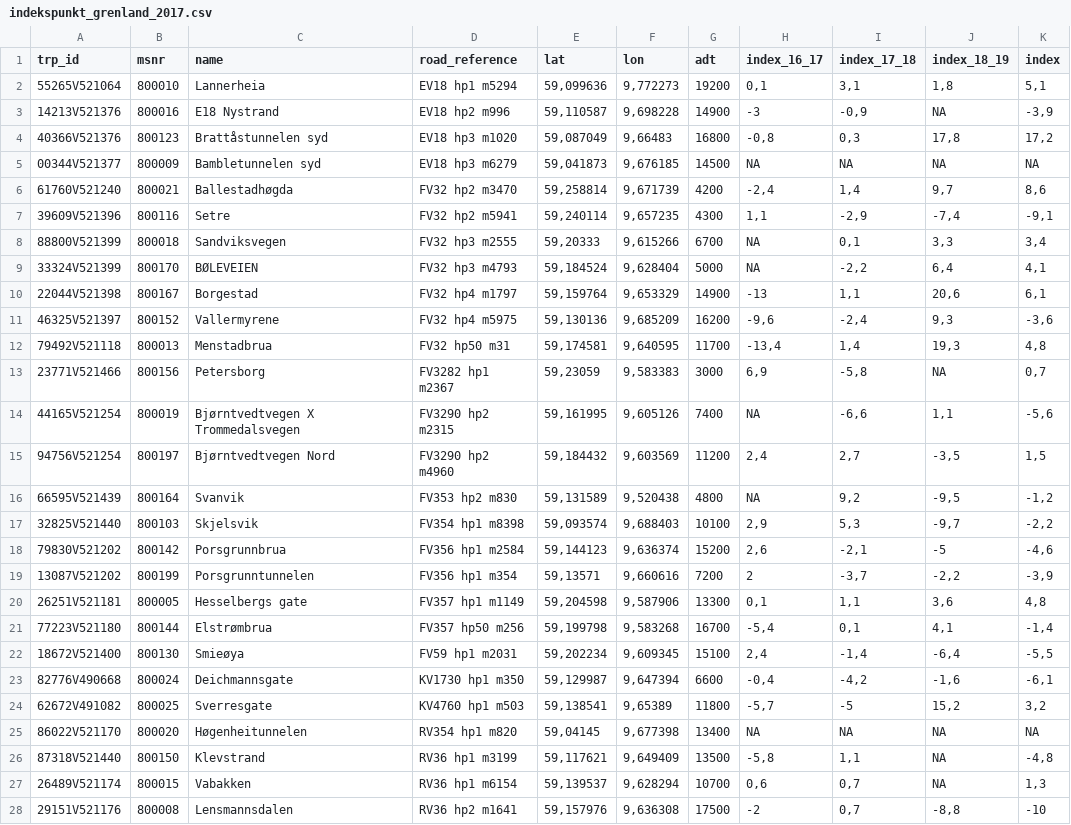
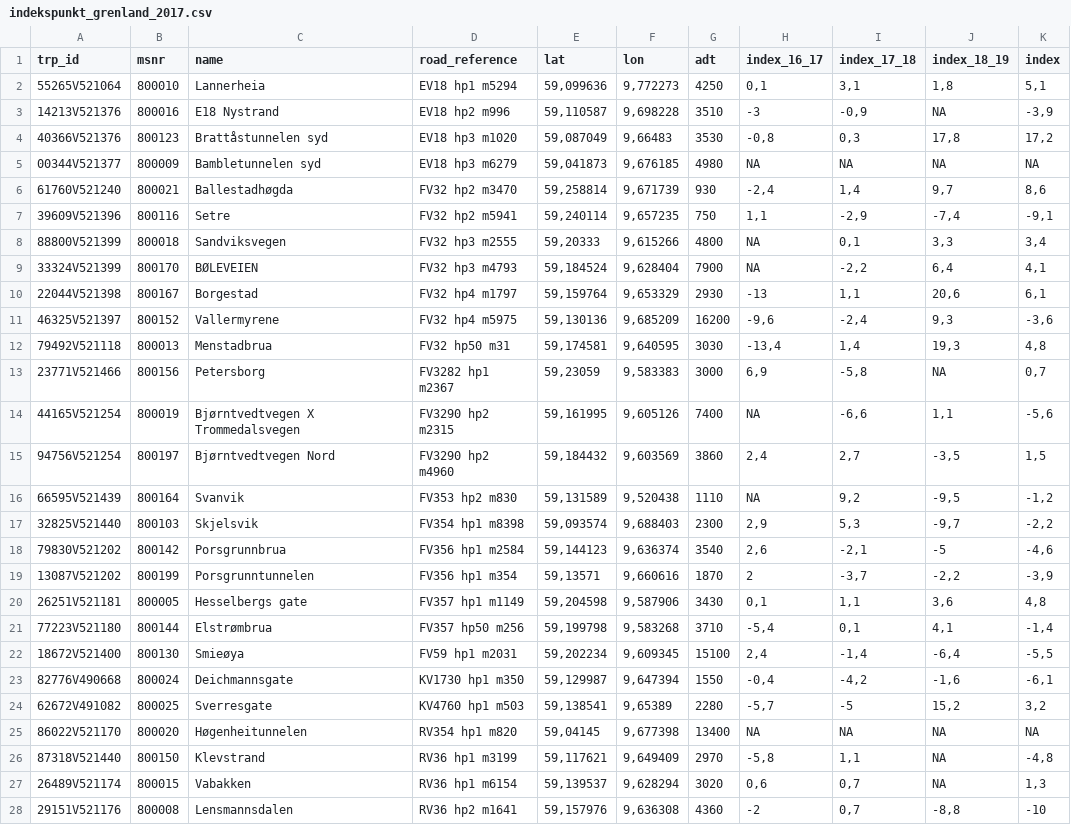
Before and after one commit to snohan/byindeks, a CSV file: data_indexpoints_tidy/indekspunkt_grenland_2017.csv, drawn as a sheet; only a part is shown; the diff covers the shown part only.

```diff
--- a/data_indexpoints_tidy/indekspunkt_grenland_2017.csv
+++ b/data_indexpoints_tidy/indekspunkt_grenland_2017.csv
@@ -1,28 +1,28 @@
 "trp_id";"msnr";"name";"road_reference";"lat";"lon";"adt";"index_16_17";"index_17_18";"index_18_19";"index"
-"55265V521064";800010;"Lannerheia";"EV18 hp1 m5294";59,099636;9,772273;19200;0,1;3,1;1,8;5,1
-"14213V521376";800016;"E18 Nystrand";"EV18 hp2 m996";59,110587;9,698228;14900;-3;-0,9;NA;-3,9
-"40366V521376";800123;"Brattåstunnelen syd";"EV18 hp3 m1020";59,087049;9,66483;16800;-0,8;0,3;17,8;17,2
-"00344V521377";800009;"Bambletunnelen syd";"EV18 hp3 m6279";59,041873;9,676185;14500;NA;NA;NA;NA
-"61760V521240";800021;"Ballestadhøgda";"FV32 hp2 m3470";59,258814;9,671739;4200;-2,4;1,4;9,7;8,6
-"39609V521396";800116;"Setre";"FV32 hp2 m5941";59,240114;9,657235;4300;1,1;-2,9;-7,4;-9,1
-"88800V521399";800018;"Sandviksvegen";"FV32 hp3 m2555";59,20333;9,615266;6700;NA;0,1;3,3;3,4
-"33324V521399";800170;"BØLEVEIEN";"FV32 hp3 m4793";59,184524;9,628404;5000;NA;-2,2;6,4;4,1
-"22044V521398";800167;"Borgestad  ";"FV32 hp4 m1797";59,159764;9,653329;14900;-13;1,1;20,6;6,1
+"55265V521064";800010;"Lannerheia";"EV18 hp1 m5294";59,099636;9,772273;4250;0,1;3,1;1,8;5,1
+"14213V521376";800016;"E18 Nystrand";"EV18 hp2 m996";59,110587;9,698228;3510;-3;-0,9;NA;-3,9
+"40366V521376";800123;"Brattåstunnelen syd";"EV18 hp3 m1020";59,087049;9,66483;3530;-0,8;0,3;17,8;17,2
+"00344V521377";800009;"Bambletunnelen syd";"EV18 hp3 m6279";59,041873;9,676185;4980;NA;NA;NA;NA
+"61760V521240";800021;"Ballestadhøgda";"FV32 hp2 m3470";59,258814;9,671739;930;-2,4;1,4;9,7;8,6
+"39609V521396";800116;"Setre";"FV32 hp2 m5941";59,240114;9,657235;750;1,1;-2,9;-7,4;-9,1
+"88800V521399";800018;"Sandviksvegen";"FV32 hp3 m2555";59,20333;9,615266;4800;NA;0,1;3,3;3,4
+"33324V521399";800170;"BØLEVEIEN";"FV32 hp3 m4793";59,184524;9,628404;7900;NA;-2,2;6,4;4,1
+"22044V521398";800167;"Borgestad  ";"FV32 hp4 m1797";59,159764;9,653329;2930;-13;1,1;20,6;6,1
 "46325V521397";800152;"Vallermyrene ";"FV32 hp4 m5975";59,130136;9,685209;16200;-9,6;-2,4;9,3;-3,6
-"79492V521118";800013;"Menstadbrua";"FV32 hp50 m31";59,174581;9,640595;11700;-13,4;1,4;19,3;4,8
+"79492V521118";800013;"Menstadbrua";"FV32 hp50 m31";59,174581;9,640595;3030;-13,4;1,4;19,3;4,8
 "23771V521466";800156;"Petersborg";"FV3282 hp1 m2367";59,23059;9,583383;3000;6,9;-5,8;NA;0,7
 "44165V521254";800019;"Bjørntvedtvegen X Trommedalsvegen";"FV3290 hp2 m2315";59,161995;9,605126;7400;NA;-6,6;1,1;-5,6
-"94756V521254";800197;"Bjørntvedtvegen Nord";"FV3290 hp2 m4960";59,184432;9,603569;11200;2,4;2,7;-3,5;1,5
-"66595V521439";800164;"Svanvik";"FV353 hp2 m830";59,131589;9,520438;4800;NA;9,2;-9,5;-1,2
-"32825V521440";800103;"Skjelsvik";"FV354 hp1 m8398";59,093574;9,688403;10100;2,9;5,3;-9,7;-2,2
-"79830V521202";800142;"Porsgrunnbrua";"FV356 hp1 m2584";59,144123;9,636374;15200;2,6;-2,1;-5;-4,6
-"13087V521202";800199;"Porsgrunntunnelen";"FV356 hp1 m354";59,13571;9,660616;7200;2;-3,7;-2,2;-3,9
-"26251V521181";800005;"Hesselbergs gate";"FV357 hp1 m1149";59,204598;9,587906;13300;0,1;1,1;3,6;4,8
-"77223V521180";800144;"Elstrømbrua  ";"FV357 hp50 m256";59,199798;9,583268;16700;-5,4;0,1;4,1;-1,4
+"94756V521254";800197;"Bjørntvedtvegen Nord";"FV3290 hp2 m4960";59,184432;9,603569;3860;2,4;2,7;-3,5;1,5
+"66595V521439";800164;"Svanvik";"FV353 hp2 m830";59,131589;9,520438;1110;NA;9,2;-9,5;-1,2
+"32825V521440";800103;"Skjelsvik";"FV354 hp1 m8398";59,093574;9,688403;2300;2,9;5,3;-9,7;-2,2
+"79830V521202";800142;"Porsgrunnbrua";"FV356 hp1 m2584";59,144123;9,636374;3540;2,6;-2,1;-5;-4,6
+"13087V521202";800199;"Porsgrunntunnelen";"FV356 hp1 m354";59,13571;9,660616;1870;2;-3,7;-2,2;-3,9
+"26251V521181";800005;"Hesselbergs gate";"FV357 hp1 m1149";59,204598;9,587906;3430;0,1;1,1;3,6;4,8
+"77223V521180";800144;"Elstrømbrua  ";"FV357 hp50 m256";59,199798;9,583268;3710;-5,4;0,1;4,1;-1,4
 "18672V521400";800130;"Smieøya  ";"FV59 hp1 m2031";59,202234;9,609345;15100;2,4;-1,4;-6,4;-5,5
-"82776V490668";800024;"Deichmannsgate";"KV1730 hp1 m350";59,129987;9,647394;6600;-0,4;-4,2;-1,6;-6,1
-"62672V491082";800025;"Sverresgate";"KV4760 hp1 m503";59,138541;9,65389;11800;-5,7;-5;15,2;3,2
+"82776V490668";800024;"Deichmannsgate";"KV1730 hp1 m350";59,129987;9,647394;1550;-0,4;-4,2;-1,6;-6,1
+"62672V491082";800025;"Sverresgate";"KV4760 hp1 m503";59,138541;9,65389;2280;-5,7;-5;15,2;3,2
 "86022V521170";800020;"Høgenheitunnelen";"RV354 hp1 m820";59,04145;9,677398;13400;NA;NA;NA;NA
-"87318V521440";800150;"Klevstrand  ";"RV36 hp1 m3199";59,117621;9,649409;13500;-5,8;1,1;NA;-4,8
-"26489V521174";800015;"Vabakken";"RV36 hp1 m6154";59,139537;9,628294;10700;0,6;0,7;NA;1,3
-"29151V521176";800008;"Lensmannsdalen";"RV36 hp2 m1641";59,157976;9,636308;17500;-2;0,7;-8,8;-10
+"87318V521440";800150;"Klevstrand  ";"RV36 hp1 m3199";59,117621;9,649409;2970;-5,8;1,1;NA;-4,8
+"26489V521174";800015;"Vabakken";"RV36 hp1 m6154";59,139537;9,628294;3020;0,6;0,7;NA;1,3
+"29151V521176";800008;"Lensmannsdalen";"RV36 hp2 m1641";59,157976;9,636308;4360;-2;0,7;-8,8;-10
```
Also changed, not shown: 2 edited cells elsewhere in this file, 4 other files.
